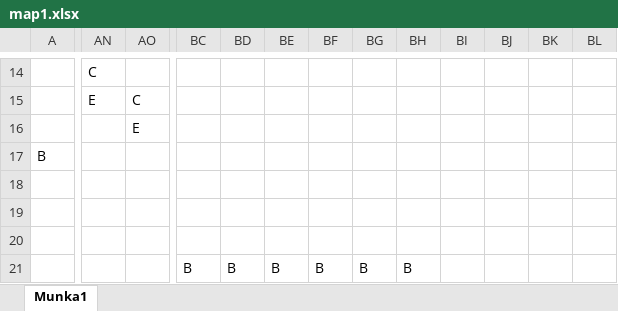
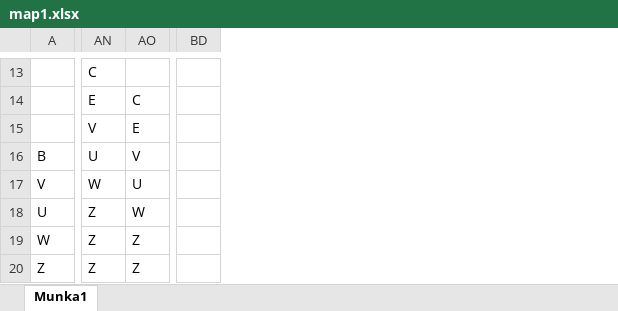
Before and after one commit to BBalintB/GUI_20212202_AYZ8R9, an Excel workbook: GUI_20212202_AYZ8R9/Map/map1.xlsx, sheet Munka1, drawn as a sheet; only a part is shown, gaps mark what is left out; values as stored, in another font and other column widths than the file's, no borders; removed rows and columns are numbered as before the commit, all else as after; the diff covers the shown part only; the diff names each change by its address in the sheet, - before the commit and + after, or states it on an @@ line.

```diff
--- a/GUI_20212202_AYZ8R9/Map/map1.xlsx (sheet Munka1)
+++ b/GUI_20212202_AYZ8R9/Map/map1.xlsx (sheet Munka1)
-column BC, row 21: B
-column BD, row 21: B
-column BE, row 21: B
-column BF, row 21: B
-column BG, row 21: B
-column BH, row 21: B
-column BI, empty
-column BJ, empty
-column BK, empty
-column BL, empty
+column BD, empty
-AN15: (empty)
+AN15: V
-AN16: (empty)
+AN16: U
-AO16: (empty)
+AO16: V
-A17: (empty)
+A17: V
-AN17: (empty)
+AN17: W
-AO17: (empty)
+AO17: U
-A18: (empty)
+A18: U
-AN18:AN20: (empty)
+AN18:AN20: Z
-AO18: (empty)
+AO18: W
-A19: (empty)
+A19: W
-AO19:AO20: (empty)
+AO19:AO20: Z
-A20: (empty)
+A20: Z
```
Also changed, not shown: 4 added rows, 9 removed rows, 1 added column and 99 edited cells elsewhere in this sheet, formulas that keep their value, 19 other files.
